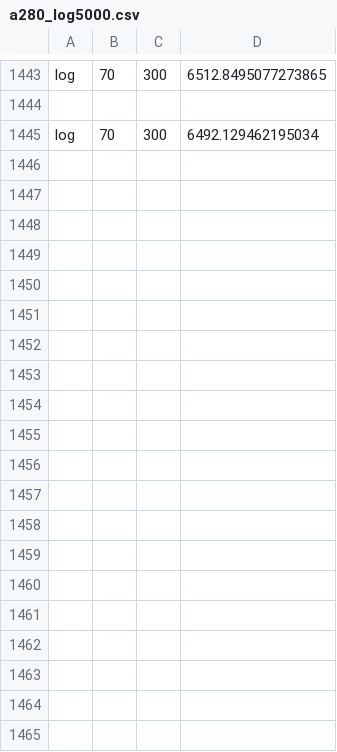
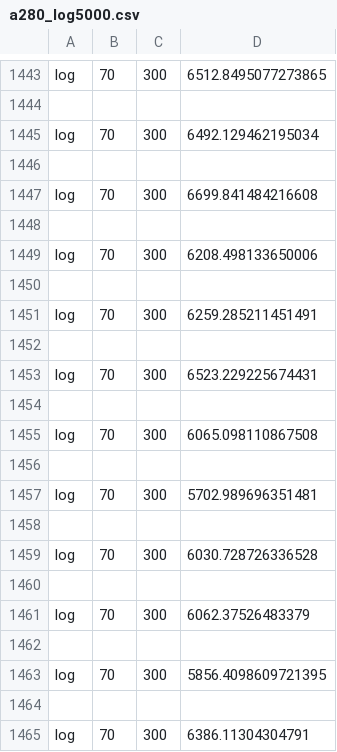
Before and after one commit to AnneHS/StochasticSimulation, a CSV file: Ass3/results/a280_log5000.csv, drawn as a sheet; only a part is shown, gaps mark what is left out; the diff covers the shown part only.

```diff
--- a/Ass3/results/a280_log5000.csv
+++ b/Ass3/results/a280_log5000.csv
@@ -1445 +1445,21 @@ log,70,300,6512.8495077273865
 log,70,300,6492.129462195034
+
+log,70,300,6699.841484216608
+
+log,70,300,6208.498133650006
+
+log,70,300,6259.285211451491
+
+log,70,300,6523.229225674431
+
+log,70,300,6065.098110867508
+
+log,70,300,5702.989696351481
+
+log,70,300,6030.728726336528
+
+log,70,300,6062.37526483379
+
+log,70,300,5856.4098609721395
+
+log,70,300,6386.11304304791
```
Also changed, not shown: 10 added rows elsewhere in this file, 2 other files.
